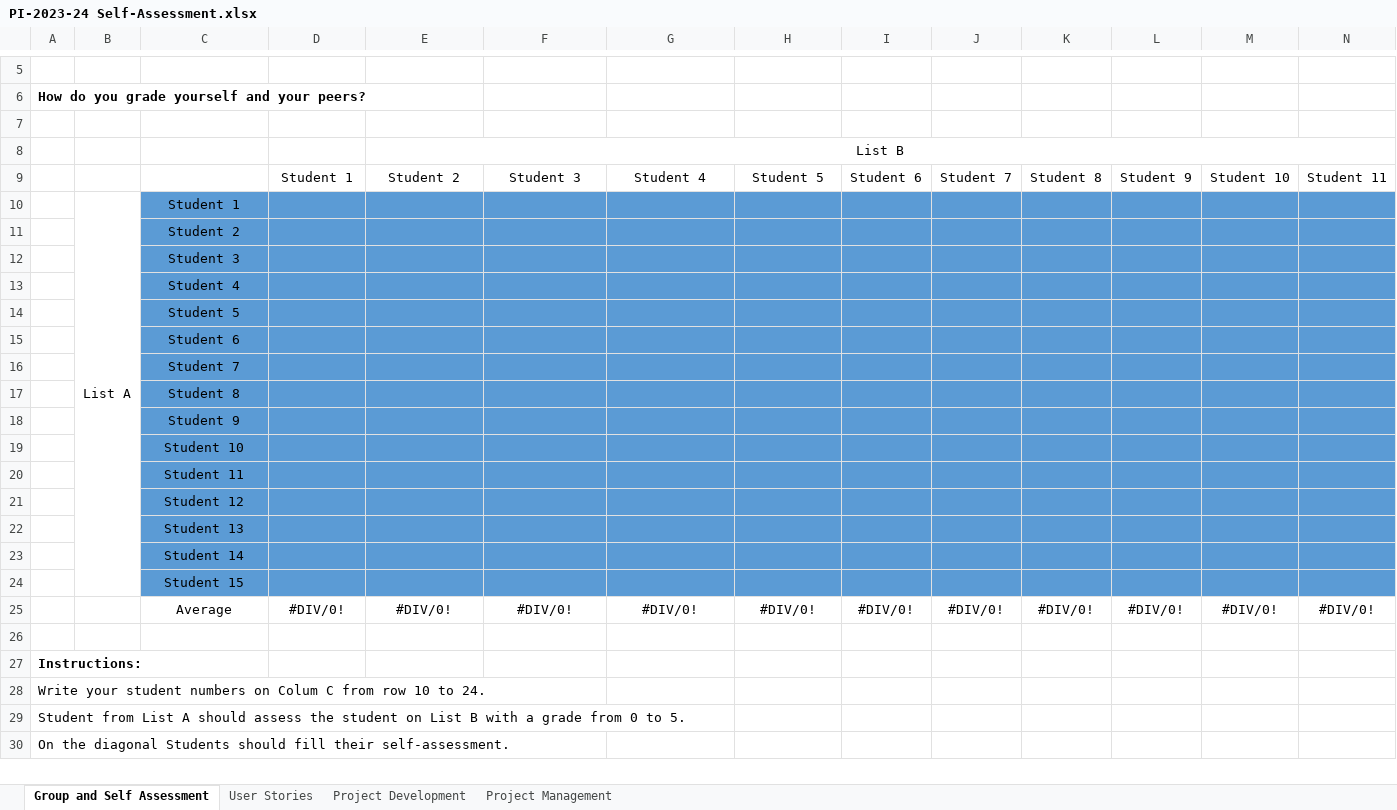
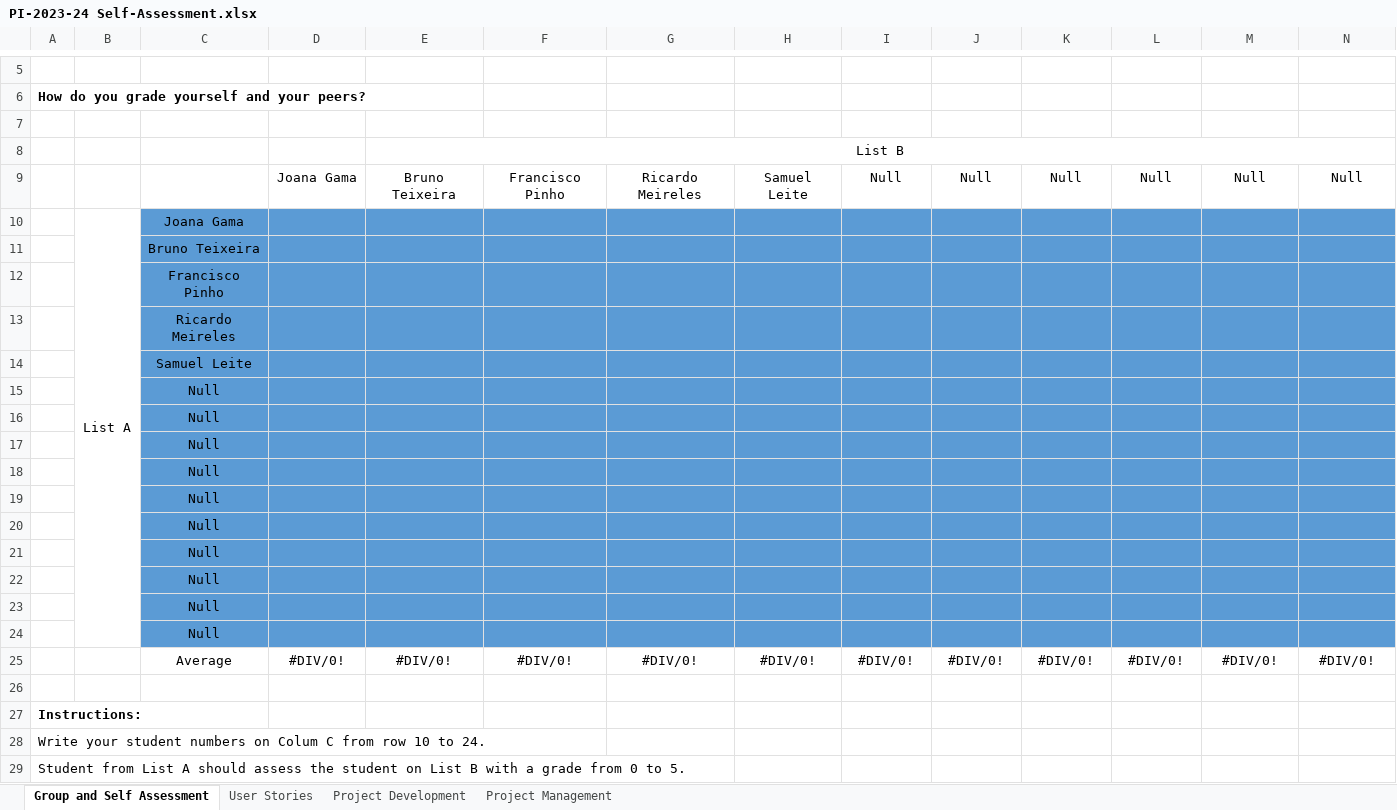
Before and after one commit to ricardomm7/leaflink, an Excel workbook: PI-2023-24 Self-Assessment.xlsx, sheet Group and Self Assessment, drawn as a sheet; only a part is shown, gaps mark what is left out; the shorter side is filled out with more unchanged rows; values as stored, in another font and other column widths than the file's, no borders; charts and pictures not drawn; removed rows and columns are numbered as before the commit, all else as after; rows hold the shown columns only; the diff names each change by its address in the sheet, - before the commit and + after, or states it on an @@ line.

Commit message:
self assessment from the sprint A.

```diff
--- a/PI-2023-24 Self-Assessment.xlsx (sheet Group and Self Assessment)
+++ b/PI-2023-24 Self-Assessment.xlsx (sheet Group and Self Assessment)
-row 9:  |  |  | Student 1 | Student 2 | Student 3 | Student 4 | Student 5 | Student 6 | Student 7 | Student 8 | Student 9 | Student 10 | Student 11
+row 9:  |  |  | Joana Gama | Bruno Teixeira | Francisco Pinho | Ricardo Meireles | Samuel Leite | Null | Null | Null | Null | Null | Null
-C10: Student 1
+C10: Joana Gama
-C11: Student 2
+C11: Bruno Teixeira
-C12: Student 3
+C12: Francisco Pinho
-C13: Student 4
+C13: Ricardo Meireles
-C14: Student 5
+C14: Samuel Leite
-C15: Student 6
+C15: Null
-C16: Student 7
+C16: Null
-C17: Student 8
+C17: Null
-C18: Student 9
+C18: Null
-C19: Student 10
+C19: Null
-C20: Student 11
+C20: Null
-C21: Student 12
+C21: Null
-C22: Student 13
+C22: Null
-C23: Student 14
+C23: Null
-C24: Student 15
+C24: Null
```
Also changed, not shown: sheet Project Development, sheet Project Management.
